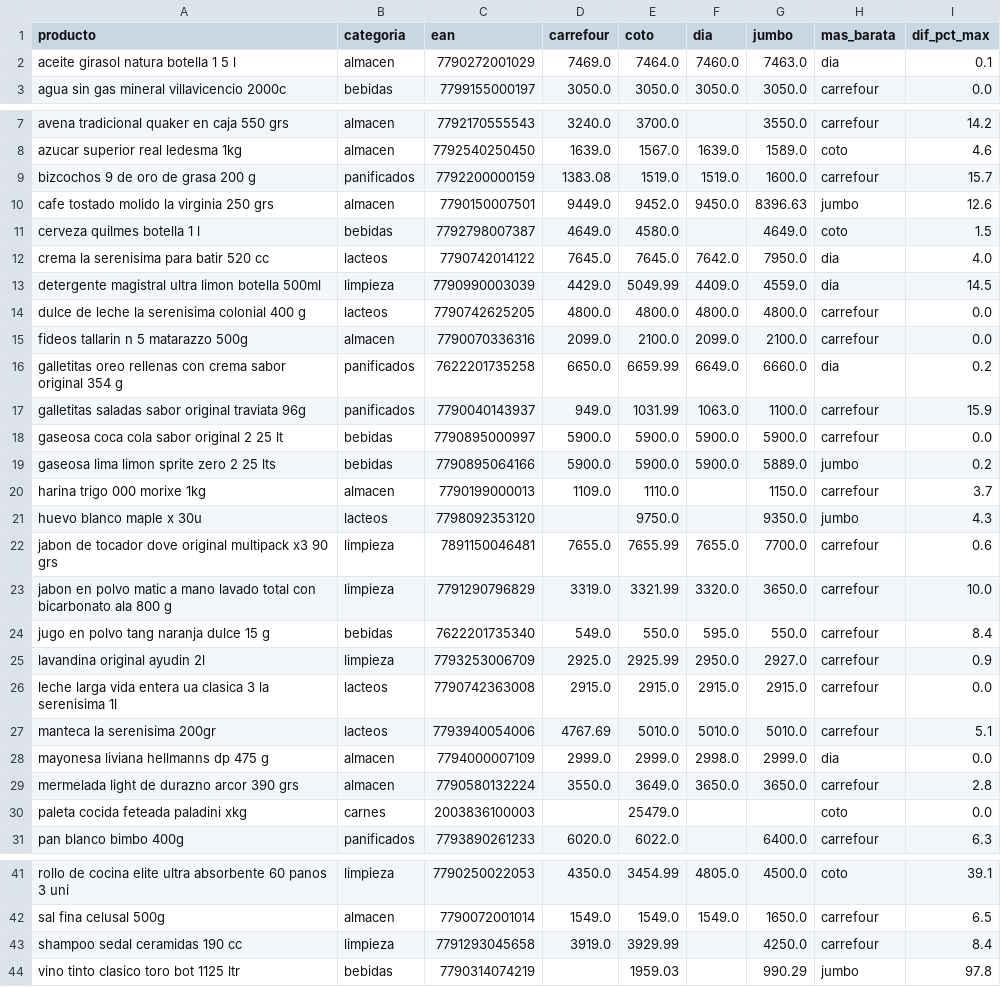
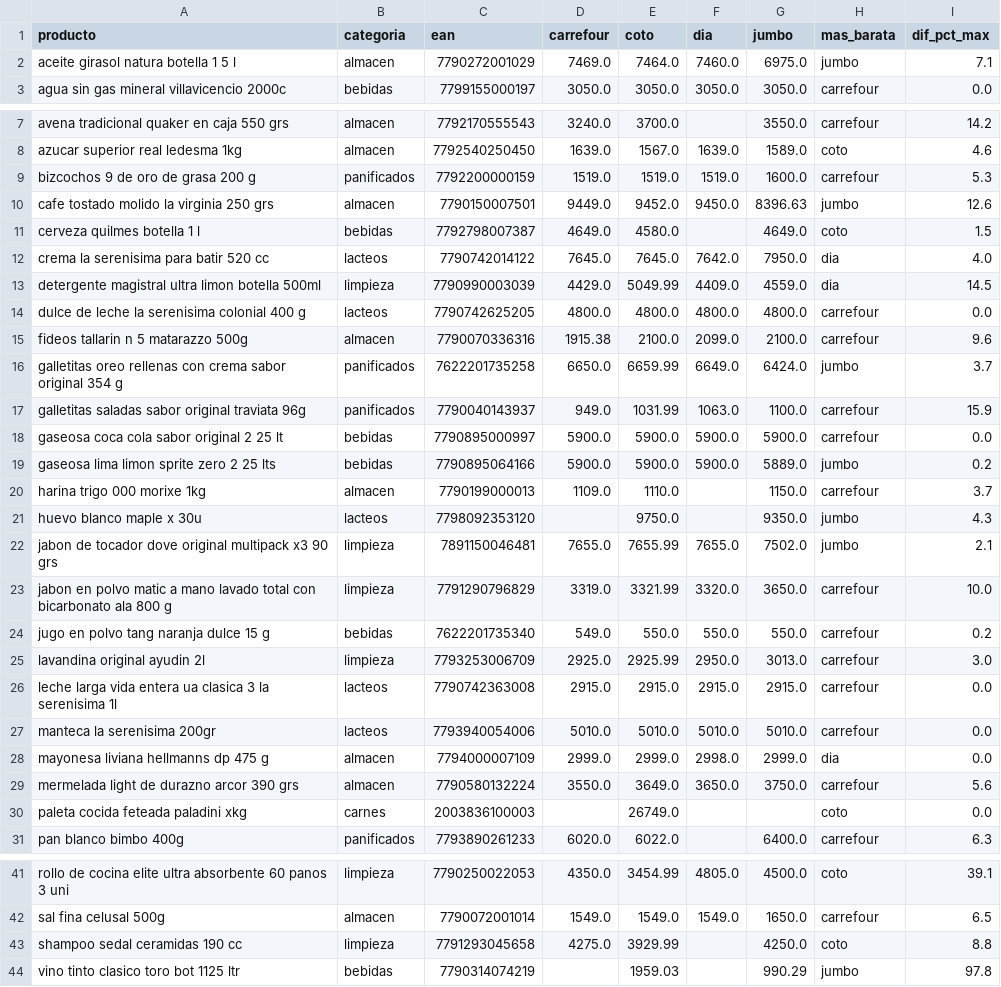
Before and after one commit to licgermancardenas-crypto/precios_argentina2026, a CSV file: data/public/comparador.csv, drawn as a sheet; only a part is shown, gaps mark what is left out.

```diff
--- a/data/public/comparador.csv
+++ b/data/public/comparador.csv
@@ -1,3 +1,3 @@
 producto,categoria,ean,carrefour,coto,dia,jumbo,mas_barata,dif_pct_max
-aceite girasol natura botella 1 5 l,almacen,7790272001029,7469.0,7464.0,7460.0,7463.0,dia,0.1
+aceite girasol natura botella 1 5 l,almacen,7790272001029,7469.0,7464.0,7460.0,6975.0,jumbo,7.1
 agua sin gas mineral villavicencio 2000c,bebidas,7799155000197,3050.0,3050.0,3050.0,3050.0,carrefour,0.0
@@ -8,3 +8,3 @@ avena tradicional quaker en caja 550 grs,almacen,7792170555543,3240.0,3700.0,,35
 azucar superior real ledesma 1kg,almacen,7792540250450,1639.0,1567.0,1639.0,1589.0,coto,4.6
-bizcochos 9 de oro de grasa 200 g,panificados,7792200000159,1383.08,1519.0,1519.0,1600.0,carrefour,15.7
+bizcochos 9 de oro de grasa 200 g,panificados,7792200000159,1519.0,1519.0,1519.0,1600.0,carrefour,5.3
 cafe tostado molido la virginia 250 grs,almacen,7790150007501,9449.0,9452.0,9450.0,8396.63,jumbo,12.6
@@ -14,4 +14,4 @@ detergente magistral ultra limon botella 500ml,limpieza,7790990003039,4429.0,504
 dulce de leche la serenisima colonial 400 g,lacteos,7790742625205,4800.0,4800.0,4800.0,4800.0,carrefour,0.0
-fideos tallarin n 5 matarazzo 500g,almacen,7790070336316,2099.0,2100.0,2099.0,2100.0,carrefour,0.0
-galletitas oreo rellenas con crema sabor original 354 g,panificados,7622201735258,6650.0,6659.99,6649.0,6660.0,dia,0.2
+fideos tallarin n 5 matarazzo 500g,almacen,7790070336316,1915.38,2100.0,2099.0,2100.0,carrefour,9.6
+galletitas oreo rellenas con crema sabor original 354 g,panificados,7622201735258,6650.0,6659.99,6649.0,6424.0,jumbo,3.7
 galletitas saladas sabor original traviata 96g,panificados,7790040143937,949.0,1031.99,1063.0,1100.0,carrefour,15.9
@@ -21,11 +21,11 @@ harina trigo 000 morixe 1kg,almacen,7790199000013,1109.0,1110.0,,1150.0,carrefou
 huevo blanco maple x 30u,lacteos,7798092353120,,9750.0,,9350.0,jumbo,4.3
-jabon de tocador dove original multipack x3 90 grs,limpieza,7891150046481,7655.0,7655.99,7655.0,7700.0,carrefour,0.6
+jabon de tocador dove original multipack x3 90 grs,limpieza,7891150046481,7655.0,7655.99,7655.0,7502.0,jumbo,2.1
 jabon en polvo matic a mano lavado total con bicarbonato ala 800 g,limpieza,7791290796829,3319.0,3321.99,3320.0,3650.0,carrefour,10.0
-jugo en polvo tang naranja dulce 15 g,bebidas,7622201735340,549.0,550.0,595.0,550.0,carrefour,8.4
-lavandina original ayudin 2l,limpieza,7793253006709,2925.0,2925.99,2950.0,2927.0,carrefour,0.9
+jugo en polvo tang naranja dulce 15 g,bebidas,7622201735340,549.0,550.0,550.0,550.0,carrefour,0.2
+lavandina original ayudin 2l,limpieza,7793253006709,2925.0,2925.99,2950.0,3013.0,carrefour,3.0
 leche larga vida entera ua clasica 3 la serenisima 1l,lacteos,7790742363008,2915.0,2915.0,2915.0,2915.0,carrefour,0.0
-manteca la serenisima 200gr,lacteos,7793940054006,4767.69,5010.0,5010.0,5010.0,carrefour,5.1
+manteca la serenisima 200gr,lacteos,7793940054006,5010.0,5010.0,5010.0,5010.0,carrefour,0.0
 mayonesa liviana hellmanns dp 475 g,almacen,7794000007109,2999.0,2999.0,2998.0,2999.0,dia,0.0
-mermelada light de durazno arcor 390 grs,almacen,7790580132224,3550.0,3649.0,3650.0,3650.0,carrefour,2.8
-paleta cocida feteada paladini xkg,carnes,2003836100003,,25479.0,,,coto,0.0
+mermelada light de durazno arcor 390 grs,almacen,7790580132224,3550.0,3649.0,3650.0,3750.0,carrefour,5.6
+paleta cocida feteada paladini xkg,carnes,2003836100003,,26749.0,,,coto,0.0
 pan blanco bimbo 400g,panificados,7793890261233,6020.0,6022.0,,6400.0,carrefour,6.3
@@ -42,3 +42,3 @@ rollo de cocina elite ultra absorbente 60 panos 3 uni,limpieza,7790250022053,435
 sal fina celusal 500g,almacen,7790072001014,1549.0,1549.0,1549.0,1650.0,carrefour,6.5
-shampoo sedal ceramidas 190 cc,limpieza,7791293045658,3919.0,3929.99,,4250.0,carrefour,8.4
+shampoo sedal ceramidas 190 cc,limpieza,7791293045658,4275.0,3929.99,,4250.0,coto,8.8
 vino tinto clasico toro bot 1125 ltr,bebidas,7790314074219,,1959.03,,990.29,jumbo,97.8
```
Also changed, not shown: data/public/indice_canasta.csv, data/public/regresores.csv, 12 other files.
